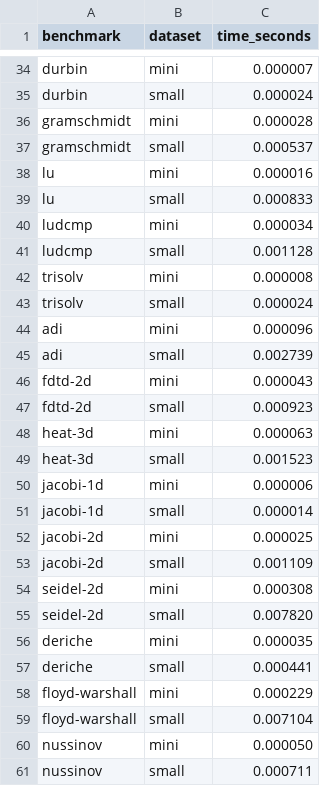
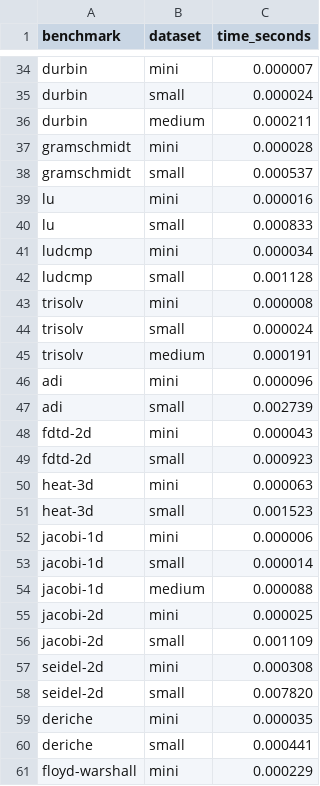
Before and after one commit to sarchlab/poros, a CSV file: polybench/timing.csv, drawn as a sheet; only a part is shown, gaps mark what is left out; the shorter side is filled out with more unchanged rows.

```diff
--- a/polybench/timing.csv
+++ b/polybench/timing.csv
@@ -35,2 +35,3 @@ durbin,mini,0.000007
 durbin,small,0.000024
+durbin,medium,0.000211
 gramschmidt,mini,0.000028
@@ -43,2 +44,3 @@ trisolv,mini,0.000008
 trisolv,small,0.000024
+trisolv,medium,0.000191
 adi,mini,0.000096
@@ -51,2 +53,3 @@ jacobi-1d,mini,0.000006
 jacobi-1d,small,0.000014
+jacobi-1d,medium,0.000088
 jacobi-2d,mini,0.000025
```
Also changed, not shown: 1 other file.
